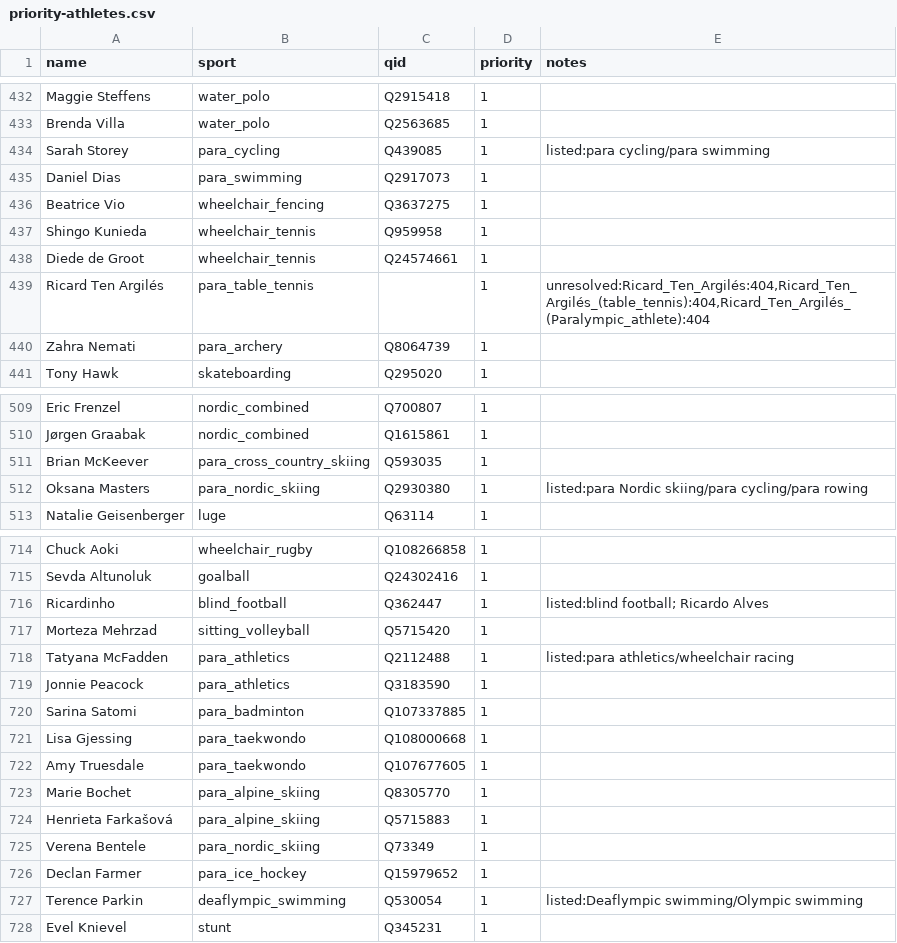
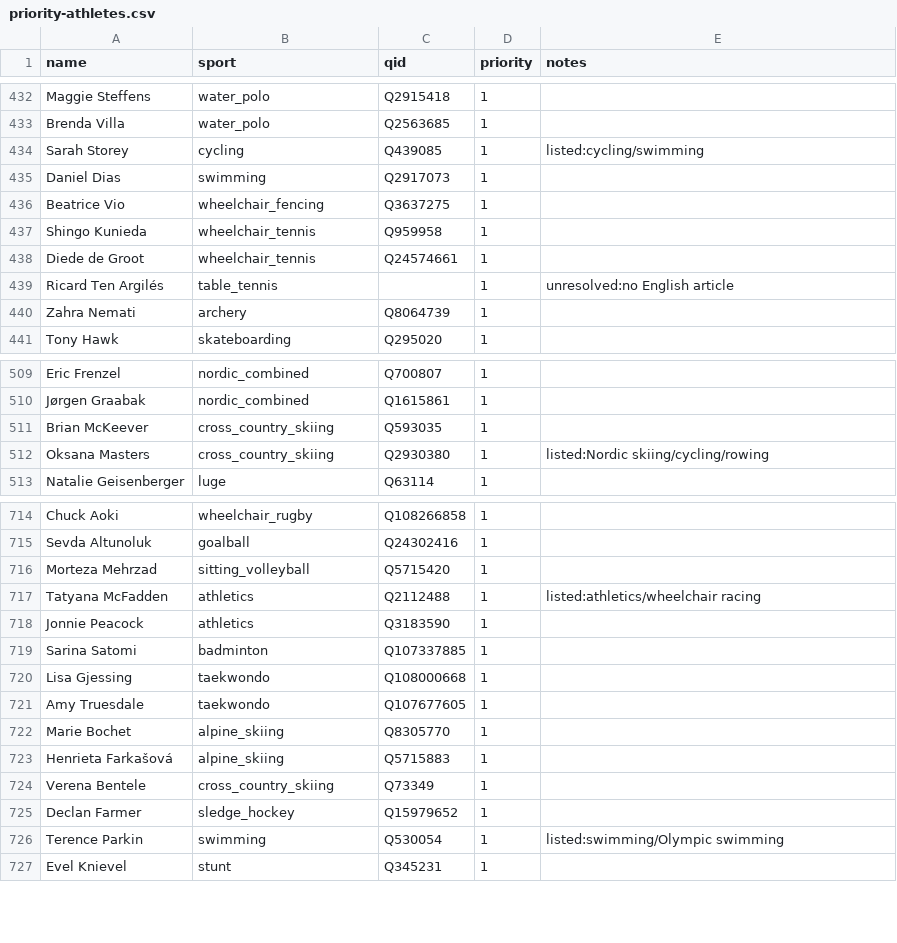
Before and after one commit to johnmorrisdotca/meigen-sports, a CSV file: data-sources/priority-athletes.csv, drawn as a sheet; only a part is shown, gaps mark what is left out; the diff covers the shown part only.

Commit message:
feat(people): 2,000 people by country and sport
1,001 added by a stated rule from Wikidata and English Wikipedia lists, keyed on QIDs, 46 countries. First list cleaned of para labels.

```diff
--- a/data-sources/priority-athletes.csv
+++ b/data-sources/priority-athletes.csv
@@ -433,4 +433,4 @@ Maggie Steffens,water_polo,Q2915418,1,
 Brenda Villa,water_polo,Q2563685,1,
-Sarah Storey,para_cycling,Q439085,1,listed:para cycling/para swimming
-Daniel Dias,para_swimming,Q2917073,1,
+Sarah Storey,cycling,Q439085,1,listed:cycling/swimming
+Daniel Dias,swimming,Q2917073,1,
 Beatrice Vio,wheelchair_fencing,Q3637275,1,
@@ -438,4 +438,4 @@ Shingo Kunieda,wheelchair_tennis,Q959958,1,
 Diede de Groot,wheelchair_tennis,Q24574661,1,
-Ricard Ten Argilés,para_table_tennis,,1,"unresolved:Ricard_Ten_Argilés:404,Ricard_Ten_Argilés_(table_tennis):404,Ricard_Ten_Argilés_(Paralympic_athlete):404"
-Zahra Nemati,para_archery,Q8064739,1,
+Ricard Ten Argilés,table_tennis,,1,unresolved:no English article
+Zahra Nemati,archery,Q8064739,1,
 Tony Hawk,skateboarding,Q295020,1,
@@ -510,4 +510,4 @@ Eric Frenzel,nordic_combined,Q700807,1,
 Jørgen Graabak,nordic_combined,Q1615861,1,
-Brian McKeever,para_cross_country_skiing,Q593035,1,
-Oksana Masters,para_nordic_skiing,Q2930380,1,listed:para Nordic skiing/para cycling/para rowing
+Brian McKeever,cross_country_skiing,Q593035,1,
+Oksana Masters,cross_country_skiing,Q2930380,1,listed:Nordic skiing/cycling/rowing
 Natalie Geisenberger,luge,Q63114,1,
@@ -715,14 +715,13 @@ Chuck Aoki,wheelchair_rugby,Q108266858,1,
 Sevda Altunoluk,goalball,Q24302416,1,
-Ricardinho,blind_football,Q362447,1,listed:blind football; Ricardo Alves
 Morteza Mehrzad,sitting_volleyball,Q5715420,1,
-Tatyana McFadden,para_athletics,Q2112488,1,listed:para athletics/wheelchair racing
-Jonnie Peacock,para_athletics,Q3183590,1,
-Sarina Satomi,para_badminton,Q107337885,1,
-Lisa Gjessing,para_taekwondo,Q108000668,1,
-Amy Truesdale,para_taekwondo,Q107677605,1,
-Marie Bochet,para_alpine_skiing,Q8305770,1,
-Henrieta Farkašová,para_alpine_skiing,Q5715883,1,
-Verena Bentele,para_nordic_skiing,Q73349,1,
-Declan Farmer,para_ice_hockey,Q15979652,1,
-Terence Parkin,deaflympic_swimming,Q530054,1,listed:Deaflympic swimming/Olympic swimming
+Tatyana McFadden,athletics,Q2112488,1,listed:athletics/wheelchair racing
+Jonnie Peacock,athletics,Q3183590,1,
+Sarina Satomi,badminton,Q107337885,1,
+Lisa Gjessing,taekwondo,Q108000668,1,
+Amy Truesdale,taekwondo,Q107677605,1,
+Marie Bochet,alpine_skiing,Q8305770,1,
+Henrieta Farkašová,alpine_skiing,Q5715883,1,
+Verena Bentele,cross_country_skiing,Q73349,1,
+Declan Farmer,sledge_hockey,Q15979652,1,
+Terence Parkin,swimming,Q530054,1,listed:swimming/Olympic swimming
 Evel Knievel,stunt,Q345231,1,
```
Also changed, not shown: 1 edited cell elsewhere in this file, 11 other files.
